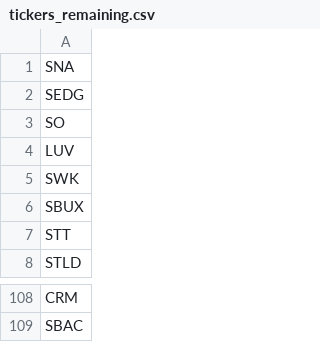
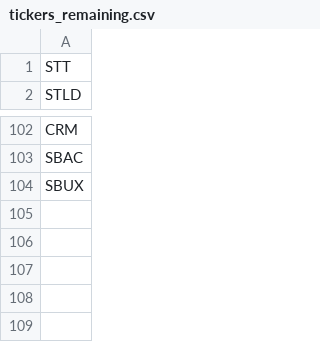
Before and after one commit to rithwikbabu/sp500-level2-market-data, a CSV file: tickers_remaining.csv, drawn as a sheet; only a part is shown, gaps mark what is left out.

Commit message:
Update data folder - 2023-11-03

```diff
--- a/tickers_remaining.csv
+++ b/tickers_remaining.csv
@@ -1,7 +1 @@
-SNA
-SEDG
-SO
-LUV
-SWK
-SBUX
 STT
@@ -109 +103,2 @@ CRM
 SBAC
+SBUX
```
